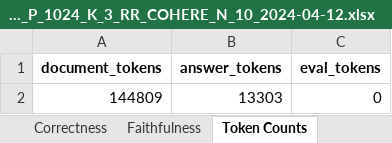
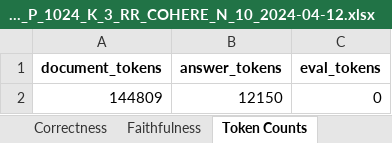
Before and after one commit to palbivenis/rag_tester_llidx, an Excel workbook: datasets/itpeu_spd/evaluations/llamaindex/data/ITPEU_SPD_S003_01_GM_command-r_EM_embed-english-v3.0_P_1024_K_3_RR_COHERE_N_10_2024-04-12.xlsx, sheet Token Counts, drawn as a sheet; values as stored, in another font and other column widths than the file's, no borders; the diff names each change by its address in the sheet, - before the commit and + after, or states it on an @@ line.

```diff
--- a/datasets/itpeu_spd/evaluations/llamaindex/data/ITPEU_SPD_S003_01_GM_command-r_EM_embed-english-v3.0_P_1024_K_3_RR_COHERE_N_10_2024-04-12.xlsx (sheet Token Counts)
+++ b/datasets/itpeu_spd/evaluations/llamaindex/data/ITPEU_SPD_S003_01_GM_command-r_EM_embed-english-v3.0_P_1024_K_3_RR_COHERE_N_10_2024-04-12.xlsx (sheet Token Counts)
-B2 (answer_tokens): 13303
+B2 (answer_tokens): 12150
```
Also changed, not shown: sheet Correctness, sheet Faithfulness, sheet Summary, sheet Responses, datasets/itpeu_spd/evaluations/llamaindex/data/ITPEU_SPD_S001_01_GM_command-r_EM_embed-english-v3.0_C_512_K_3_RR_COHERE_N_10_2024-04-12.xlsx, datasets/itpeu_spd/evaluations/llamaindex/data/ITPEU_SPD_S002_01_GM_command-r_EM_embed-english-v3.0_W_5_K_3_RR_COHERE_N_10_2024-04-12.xlsx, 48 other files.
